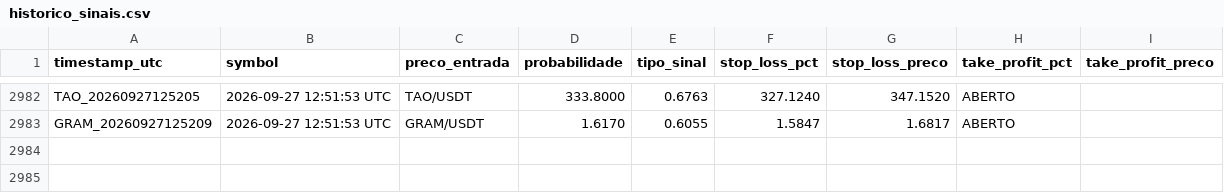
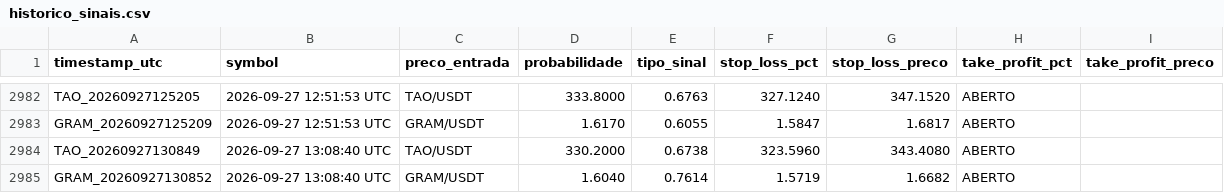
Before and after one commit to LucasRochaG/bot-cripto-ia, a CSV file: historico_sinais.csv, drawn as a sheet; only a part is shown, gaps mark what is left out.

```diff
--- a/historico_sinais.csv
+++ b/historico_sinais.csv
@@ -2983 +2983,3 @@ TAO_20260927125205,2026-09-27 12:51:53 UTC,TAO/USDT,333.8000,0.6763,327.1240,347
 GRAM_20260927125209,2026-09-27 12:51:53 UTC,GRAM/USDT,1.6170,0.6055,1.5847,1.6817,ABERTO,,,,
+TAO_20260927130849,2026-09-27 13:08:40 UTC,TAO/USDT,330.2000,0.6738,323.5960,343.4080,ABERTO,,,,
+GRAM_20260927130852,2026-09-27 13:08:40 UTC,GRAM/USDT,1.6040,0.7614,1.5719,1.6682,ABERTO,,,,
```
